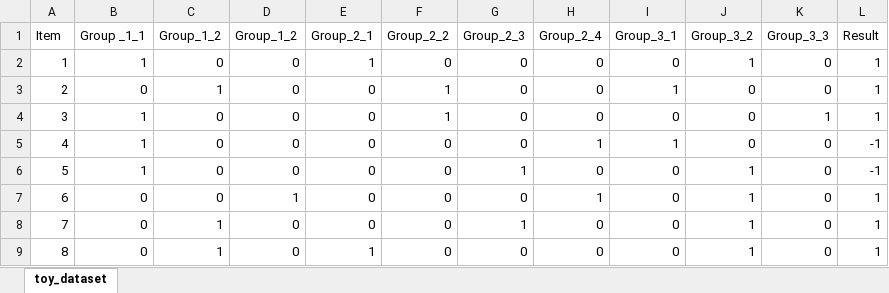
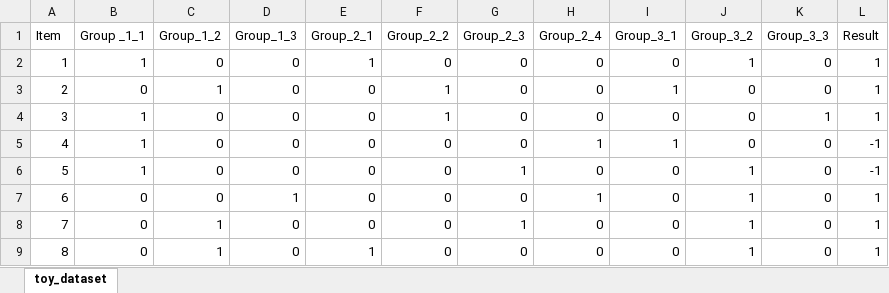
Before and after one commit to DillWithIt77/D2P-Spring-2021, an Excel workbook: toy_dataset.xlsx, sheet toy_dataset, drawn as a sheet; values as stored, in another font and other column widths than the file's, no borders; the diff names each change by its address in the sheet, - before the commit and + after, or states it on an @@ line.

Commit message:
Update toy_dataset.xlsx

```diff
--- a/toy_dataset.xlsx (sheet toy_dataset)
+++ b/toy_dataset.xlsx (sheet toy_dataset)
-D1: Group_1_2
+D1: Group_1_3
```
